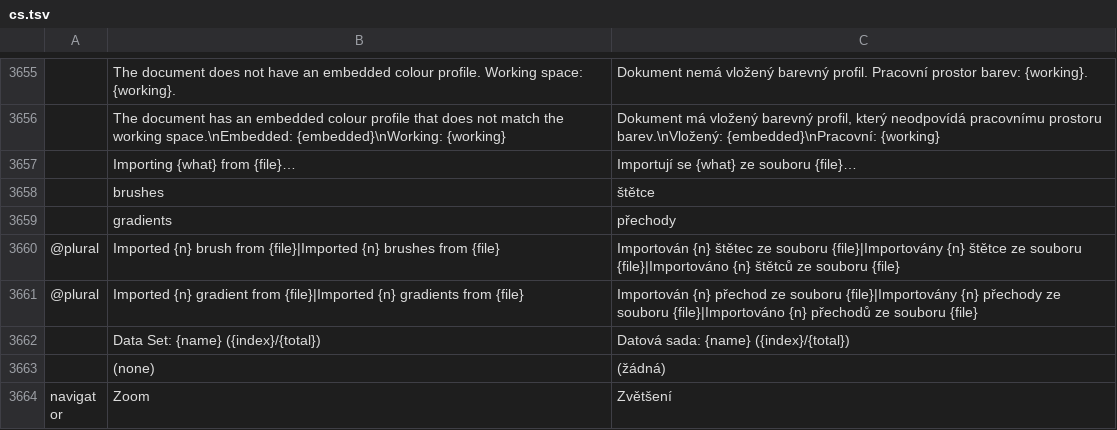
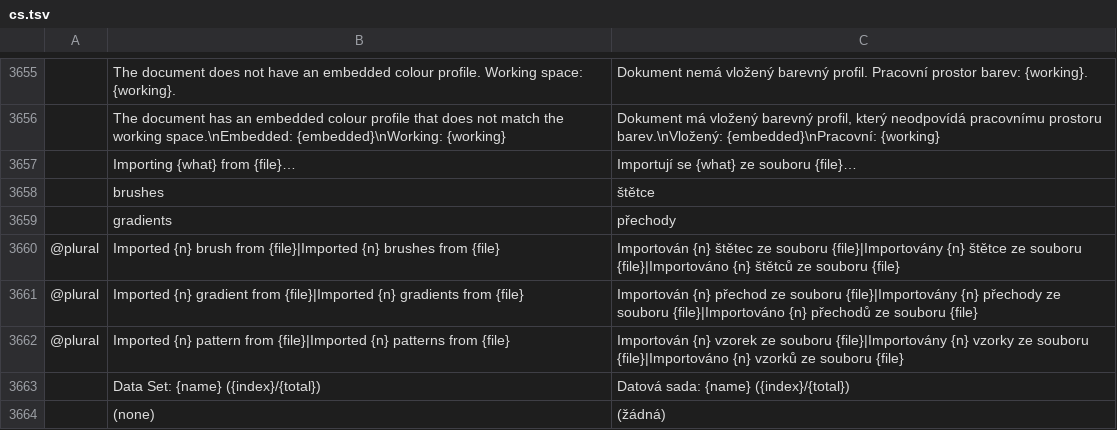
Before and after one commit to salim-studio/photosweet, a TSV file: crates/ui-egui/src/i18n/cs.tsv, drawn as a sheet; only a part is shown, gaps mark what is left out; the shorter side is filled out with more unchanged rows; the diff names each change by its address in the sheet, - before the commit and + after, or states it on an @@ line.

```diff
--- a/crates/ui-egui/src/i18n/cs.tsv
+++ b/crates/ui-egui/src/i18n/cs.tsv
+row 3662: @plural | Imported {n} pattern from {file}|Imported {n} patterns from {file} | Importován {n} vzorek ze souboru {file}|Importovány {n} vzorky ze souboru {file}|Importováno {n} vzorků ze souboru {file}
```
Also changed, not shown: crates/ui-egui/src/i18n/hu.tsv, crates/ui-egui/src/i18n/it.tsv, 18 other files.
